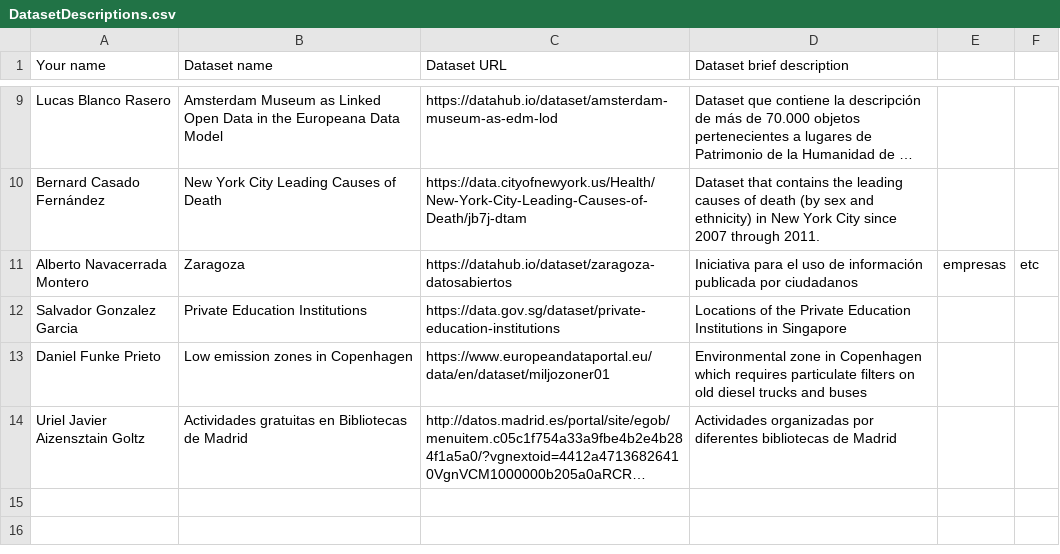
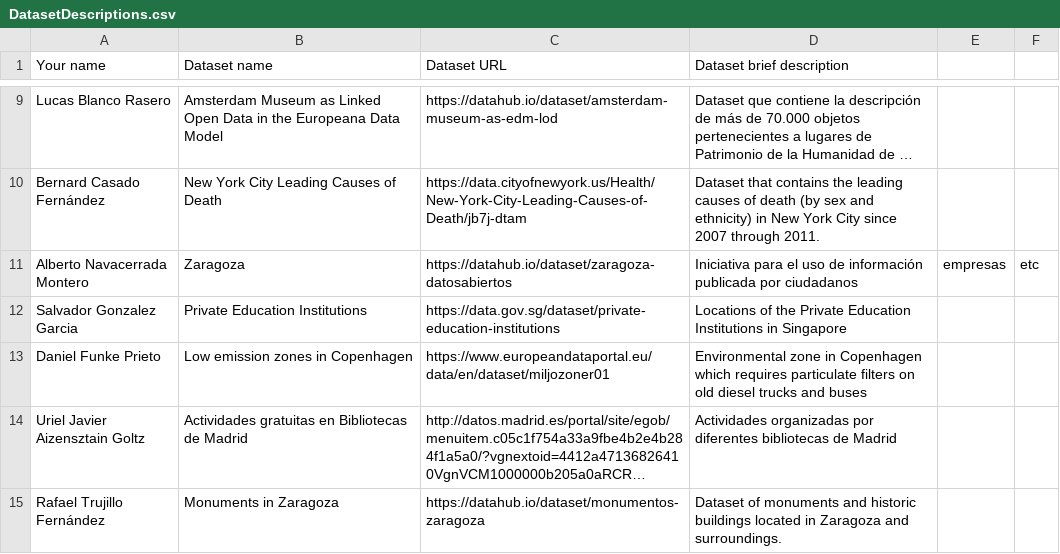
Before and after one commit to FacultadInformatica-LinkedData/Curso2016-2017, a CSV file: Assignment1/DatasetDescriptions.csv, drawn as a sheet; only a part is shown, gaps mark what is left out; long unchanged cells end in …; the diff names each change by its address in the sheet, - before the commit and + after, or states it on an @@ line.

Commit message:
Update DatasetDescriptions.csv

```diff
--- a/Assignment1/DatasetDescriptions.csv
+++ b/Assignment1/DatasetDescriptions.csv
+row 15: Rafael Trujillo Fernández | Monuments in Zaragoza | https://datahub.io/dataset/monumentos-zaragoza | Dataset of monuments and historic buildings located in Zaragoza and surroundings.
```
